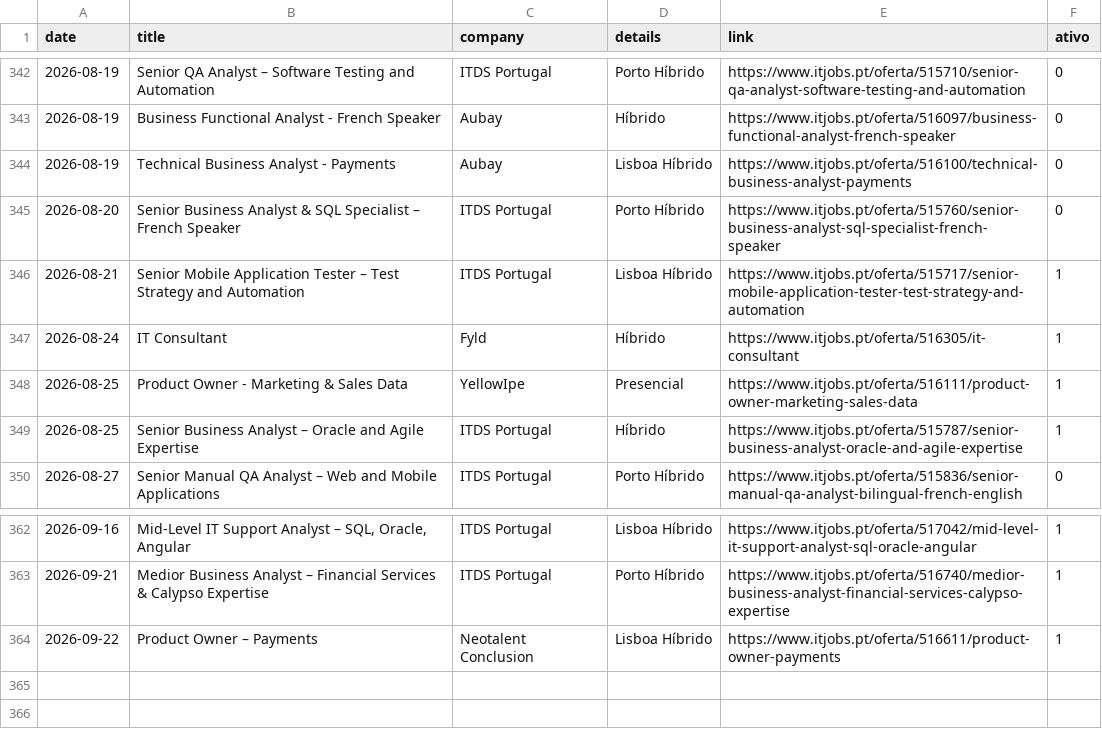
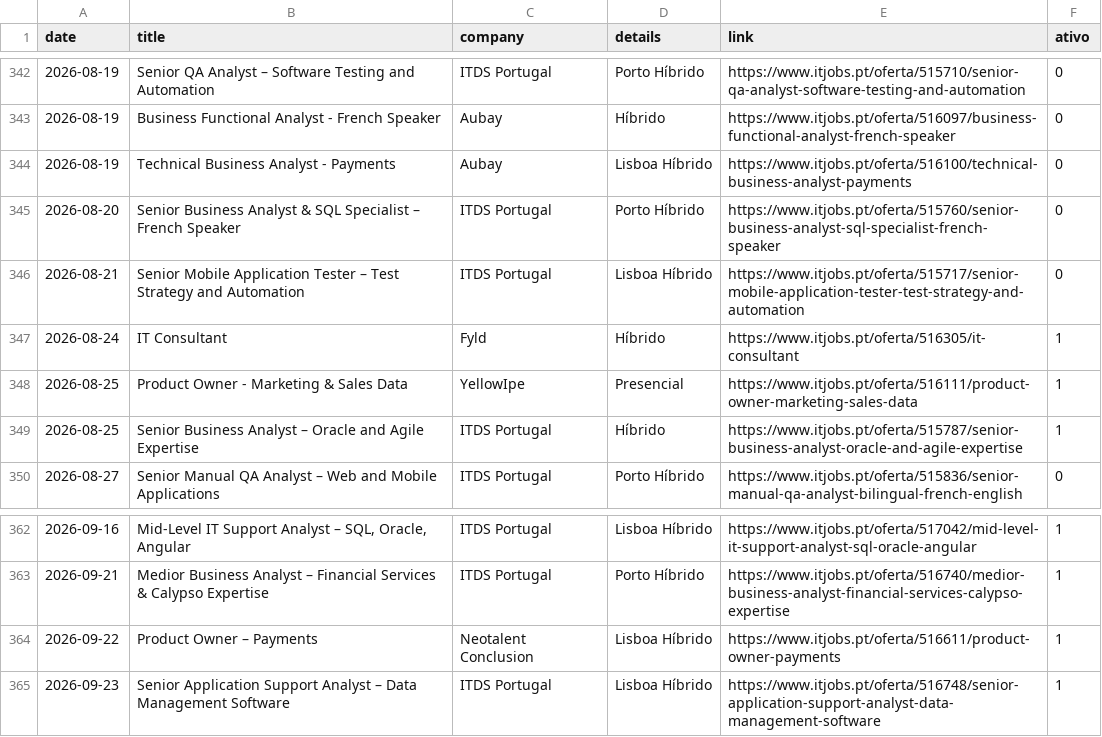
Before and after one commit to E-man85/itjobs-data-automation, a CSV file: itjobs_data_analyst.csv, drawn as a sheet; only a part is shown, gaps mark what is left out.

```diff
--- a/itjobs_data_analyst.csv
+++ b/itjobs_data_analyst.csv
@@ -345,3 +345,3 @@
 2026-08-20,Senior Business Analyst & SQL Specialist – French Speaker,ITDS Portugal,Porto Híbrido,https://www.itjobs.pt/oferta/515760/senior-business-analyst-sql-specialist-french-speaker,0
-2026-08-21,Senior Mobile Application Tester – Test Strategy and Automation,ITDS Portugal,Lisboa Híbrido,https://www.itjobs.pt/oferta/515717/senior-mobile-application-tester-test-strategy-and-automation,1
+2026-08-21,Senior Mobile Application Tester – Test Strategy and Automation,ITDS Portugal,Lisboa Híbrido,https://www.itjobs.pt/oferta/515717/senior-mobile-application-tester-test-strategy-and-automation,0
 2026-08-24,IT Consultant,Fyld,Híbrido,https://www.itjobs.pt/oferta/516305/it-consultant,1
@@ -364 +364,2 @@
 2026-09-22,Product Owner – Payments,Neotalent Conclusion,Lisboa Híbrido,https://www.itjobs.pt/oferta/516611/product-owner-payments,1
+2026-09-23,Senior Application Support Analyst – Data Management Software,ITDS Portugal,Lisboa Híbrido,https://www.itjobs.pt/oferta/516748/senior-application-support-analyst-data-management-software,1
```
